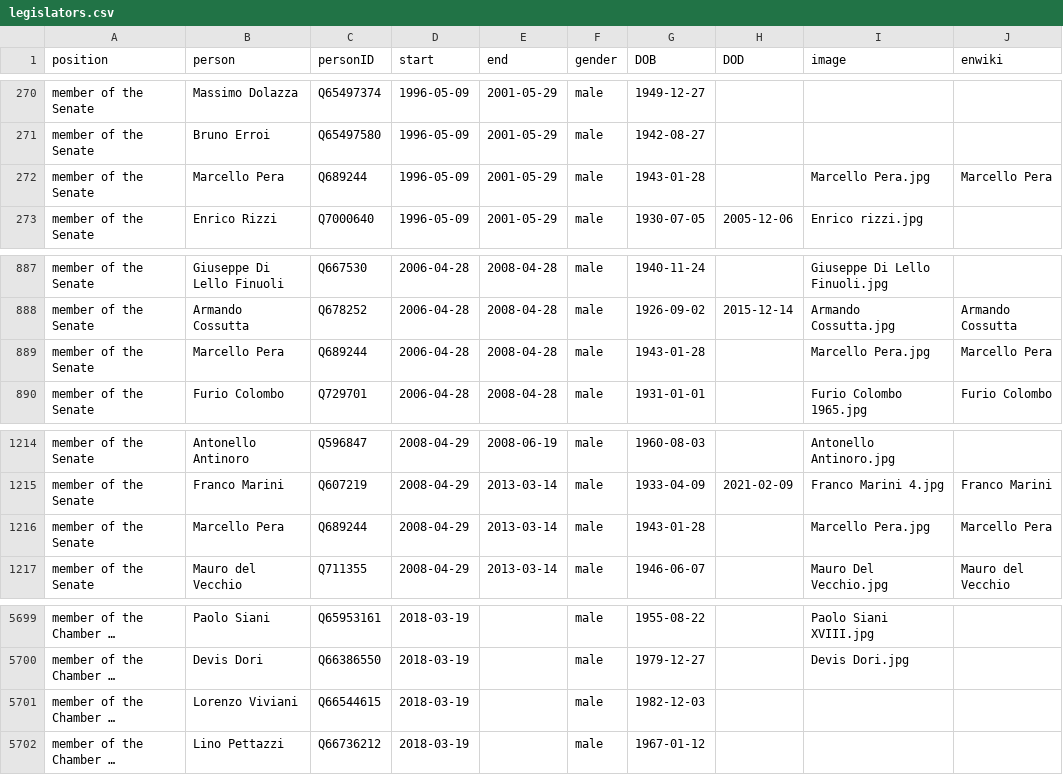
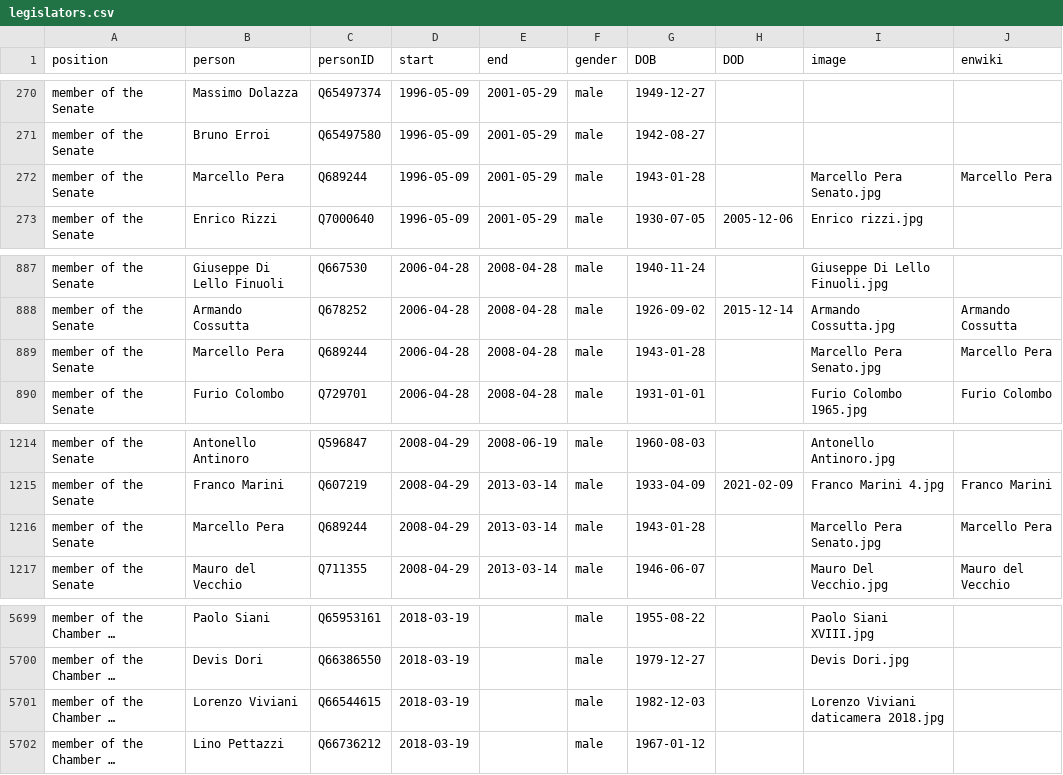
Before and after one commit to every-politician-scrapers/italy-ministers, a CSV file: html/legislators.csv, drawn as a sheet; only a part is shown, gaps mark what is left out; long unchanged cells end in …; the diff names each change by its address in the sheet, - before the commit and + after, or states it on an @@ line.

```diff
--- a/html/legislators.csv
+++ b/html/legislators.csv
-I272 (image): Marcello Pera.jpg
+I272 (image): Marcello Pera Senato.jpg
-I889 (image): Marcello Pera.jpg
+I889 (image): Marcello Pera Senato.jpg
-I1216 (image): Marcello Pera.jpg
+I1216 (image): Marcello Pera Senato.jpg
-I5701 (image): (empty)
+I5701 (image): Lorenzo Viviani daticamera 2018.jpg
```
Also changed, not shown: html/holders21.csv.
